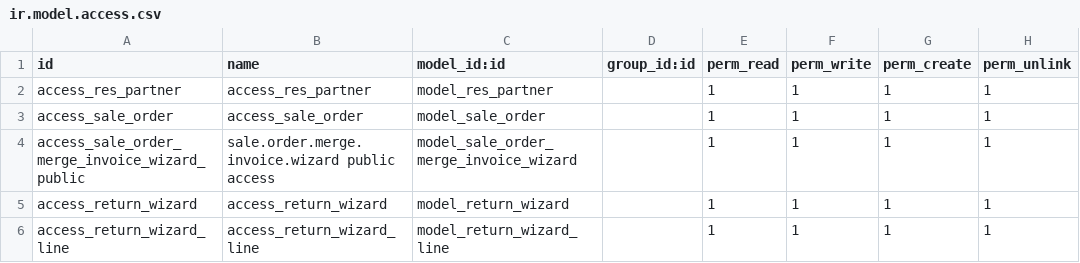
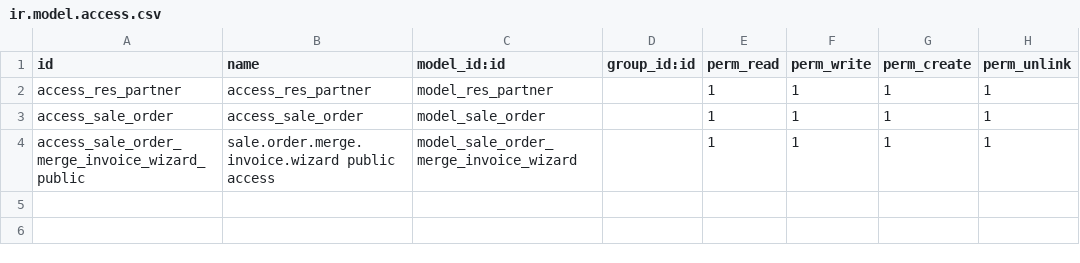
Before and after one commit to Merna-ibram/sales_order, a CSV file: sales_order/security/ir.model.access.csv, drawn as a sheet; the diff names each change by its address in the sheet, - before the commit and + after, or states it on an @@ line.

Commit message:
make sale_order_return

```diff
--- a/sales_order/security/ir.model.access.csv
+++ b/sales_order/security/ir.model.access.csv
-row 5: access_return_wizard | access_return_wizard | model_return_wizard |  | 1 | 1 | 1 | 1
-row 6: access_return_wizard_line | access_return_wizard_line | model_return_wizard_line |  | 1 | 1 | 1 | 1
```
Also changed, not shown: 23 other files.
